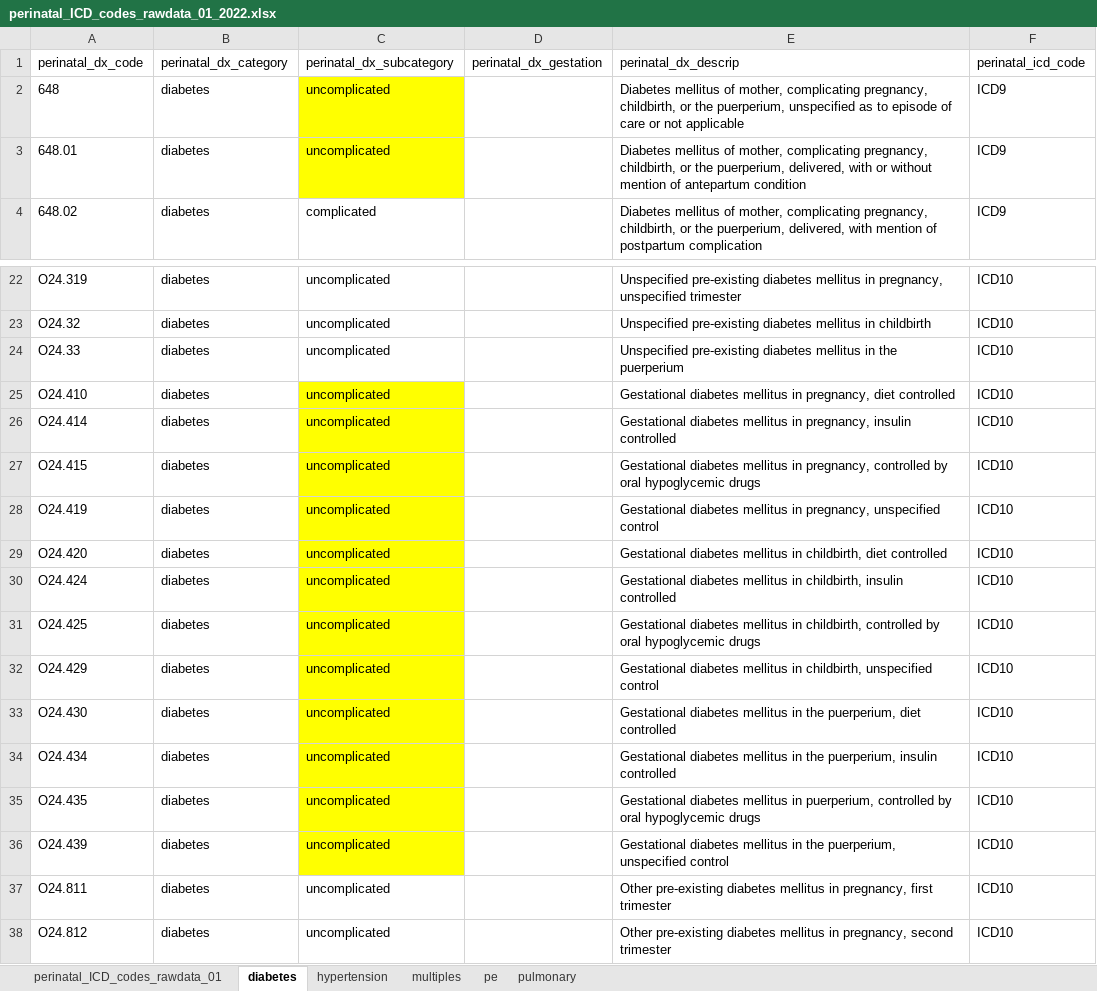
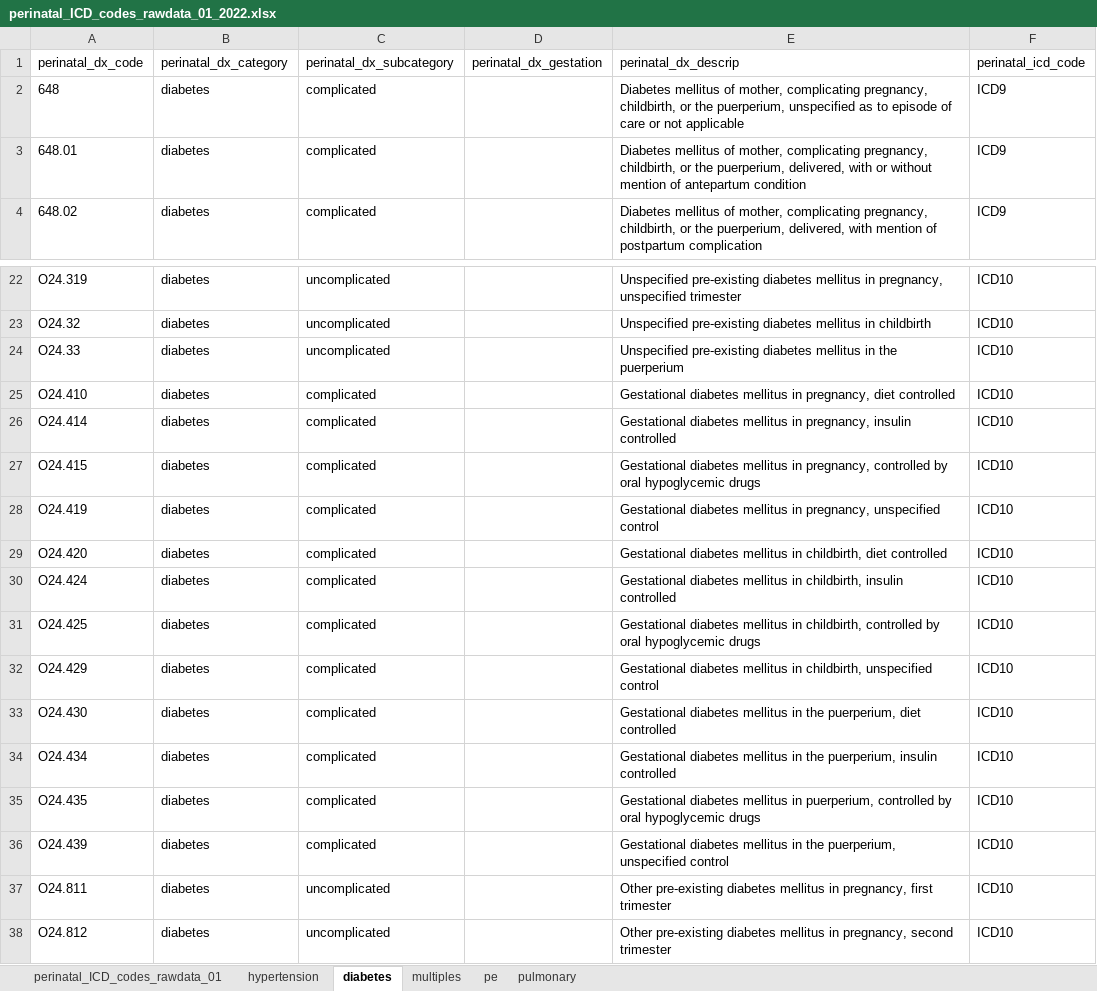
Before and after one commit to lemaslab/ehr-preeclampsia-model, an Excel workbook: documents/datadictionary/perinatal_ICD_codes_rawdata_01_2022.xlsx, sheet diabetes, drawn as a sheet; only a part is shown, gaps mark what is left out; values as stored, in another font and other column widths than the file's, no borders; the diff names each change by its address in the sheet, - before the commit and + after, or states it on an @@ line.

```diff
--- a/documents/datadictionary/perinatal_ICD_codes_rawdata_01_2022.xlsx (sheet diabetes)
+++ b/documents/datadictionary/perinatal_ICD_codes_rawdata_01_2022.xlsx (sheet diabetes)
@@ sheet tab order changed: perinatal_ICD_codes_rawdata_01 | hypertension | diabetes | multiples | pe | pulmonary @@
-C2:C3 (perinatal_dx_subcategory): uncomplicated
+C2:C3 (perinatal_dx_subcategory): complicated
-C2:C3 fill: #FFFF00
+C2:C3 fill: none
-C25:C36 (perinatal_dx_subcategory): uncomplicated
+C25:C36 (perinatal_dx_subcategory): complicated
-C25:C36 fill: #FFFF00
+C25:C36 fill: none
```
Also changed, not shown: sheet hypertension.
